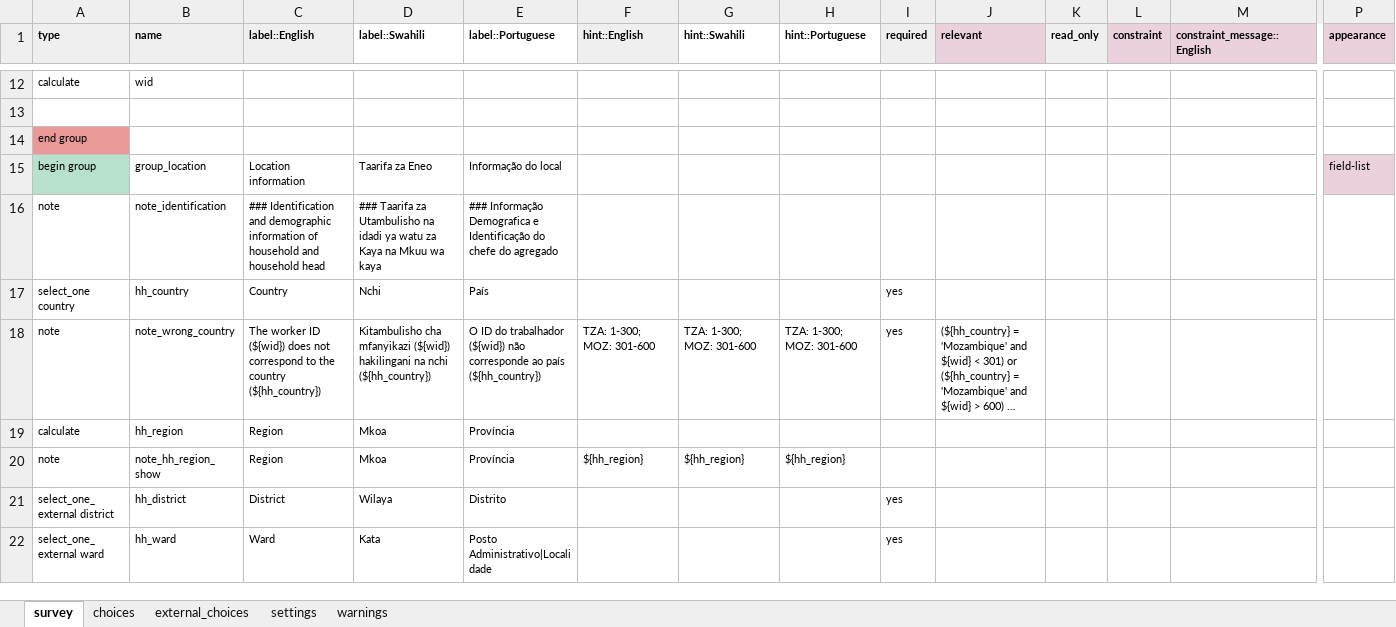
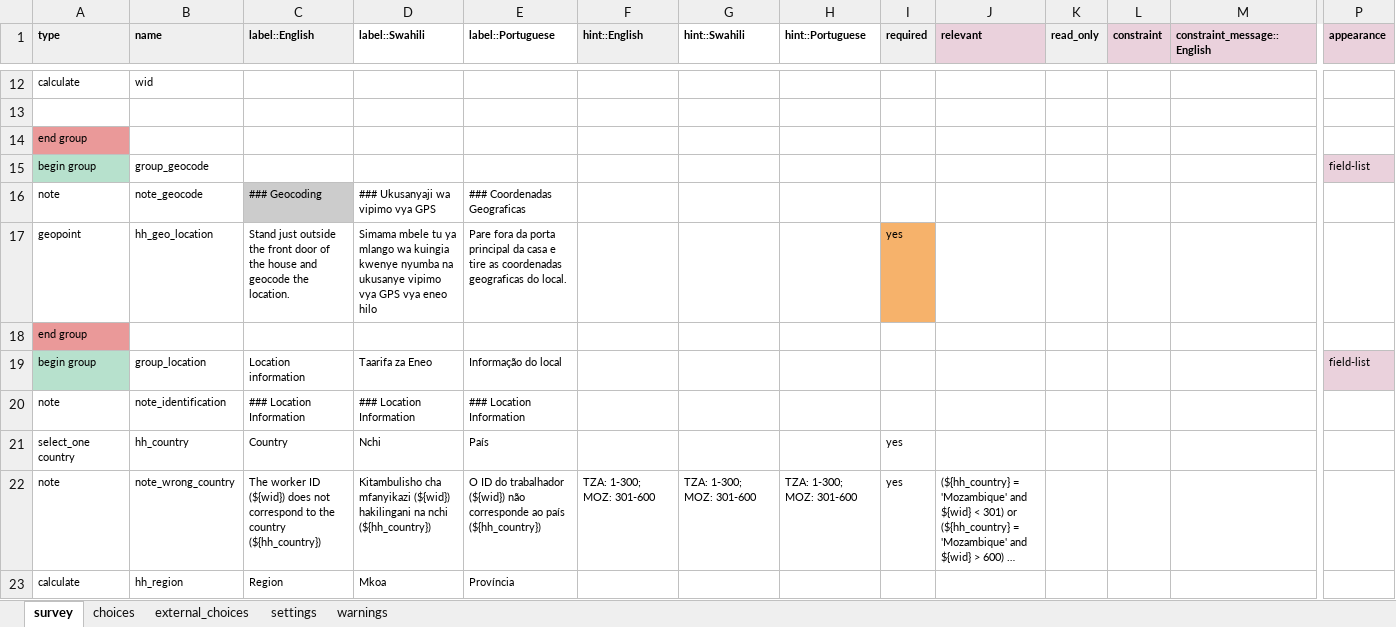
Before and after one commit to karoliscfd/bohemia, an Excel workbook: forms/refusalsabsences/refusalsabsences.xlsx, sheet survey, drawn as a sheet; only a part is shown, gaps mark what is left out; the shorter side is filled out with more unchanged rows; long unchanged cells end in …; values as stored, in another font and other column widths than the file's, no borders; charts and pictures and conditional formats not drawn; addresses are those after the commit; rows hold the shown columns only; the diff covers the shown part only; the diff names each change by its address in the sheet, - before the commit and + after, or states it on an @@ line.

```diff
--- a/forms/refusalsabsences/refusalsabsences.xlsx (sheet survey)
+++ b/forms/refusalsabsences/refusalsabsences.xlsx (sheet survey)
+row 15: begin group | group_geocode |  |  |  |  |  |  |  |  |  |  |  | field-list
+row 16: note | note_geocode | ### Geocoding | ### Ukusanyaji wa vipimo vya GPS | ### Coordenadas Geograficas
+row 17: geopoint | hh_geo_location | Stand just outside the front door of the house and geocode the location. | Simama mbele tu ya mlango wa kuingia kwenye nyumba na ukusanye vipimo vya GPS vya eneo hilo | Pare fora da porta principal da casa e tire as coordenadas geograficas do local. |  |  |  | yes
+row 18: end group
-C20 (label::English): ### Identification and demographic information of household and household head
+C20 (label::English): ### Location Information
-D20 (label::Swahili): ### Taarifa za Utambulisho na idadi ya watu za Kaya na Mkuu wa kaya
+D20 (label::Swahili): ### Location Information
-E20 (label::Portuguese): ### Informação Demografica e Identificação do chefe do agregado
+E20 (label::Portuguese): ### Location Information
```
Also changed, not shown: 6 added rows, 23 edited cells and cell formats elsewhere in this sheet, sheet choices, sheet settings, 1 other file.
